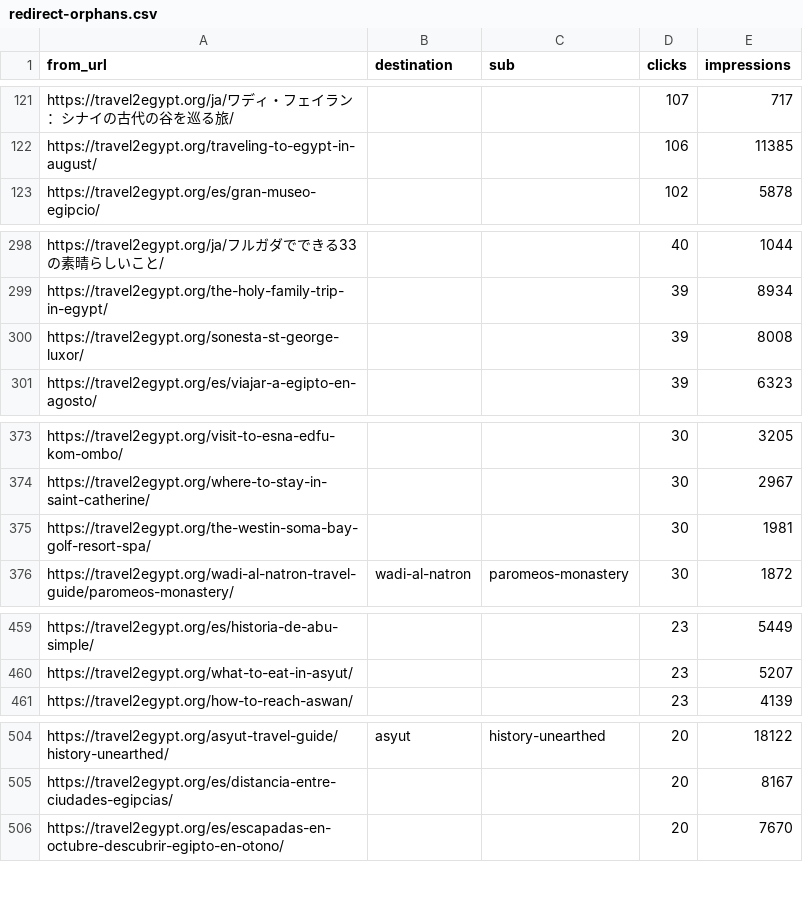
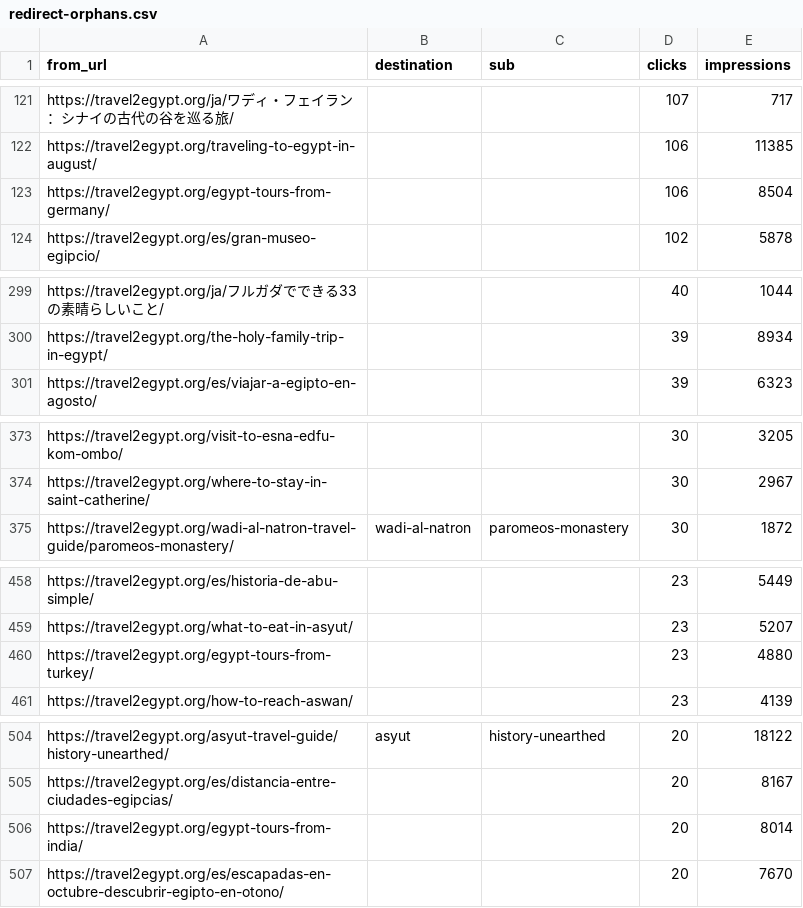
Before and after one commit to desertcanvasart-dotcom/travel2egypt-next, a CSV file: migration/redirect-orphans.csv, drawn as a sheet; only a part is shown, gaps mark what is left out; the diff covers the shown part only.

```diff
--- a/migration/redirect-orphans.csv
+++ b/migration/redirect-orphans.csv
@@ -122,2 +122,3 @@ https://travel2egypt.org/ja/ワディ・フェイラン：シナイの古代の
 https://travel2egypt.org/traveling-to-egypt-in-august/,,,106,11385
+https://travel2egypt.org/egypt-tours-from-germany/,,,106,8504
 https://travel2egypt.org/es/gran-museo-egipcio/,,,102,5878
@@ -299,3 +300,2 @@ https://travel2egypt.org/ja/フルガダでできる33の素晴らしいこと/,
 https://travel2egypt.org/the-holy-family-trip-in-egypt/,,,39,8934
-https://travel2egypt.org/sonesta-st-george-luxor/,,,39,8008
 https://travel2egypt.org/es/viajar-a-egipto-en-agosto/,,,39,6323
@@ -374,3 +374,2 @@ https://travel2egypt.org/visit-to-esna-edfu-kom-ombo/,,,30,3205
 https://travel2egypt.org/where-to-stay-in-saint-catherine/,,,30,2967
-https://travel2egypt.org/the-westin-soma-bay-golf-resort-spa/,,,30,1981
 https://travel2egypt.org/wadi-al-natron-travel-guide/paromeos-monastery/,wadi-al-natron,paromeos-monastery,30,1872
@@ -460,2 +459,3 @@ https://travel2egypt.org/es/historia-de-abu-simple/,,,23,5449
 https://travel2egypt.org/what-to-eat-in-asyut/,,,23,5207
+https://travel2egypt.org/egypt-tours-from-turkey/,,,23,4880
 https://travel2egypt.org/how-to-reach-aswan/,,,23,4139
@@ -505,2 +505,3 @@ https://travel2egypt.org/asyut-travel-guide/history-unearthed/,asyut,history-une
 https://travel2egypt.org/es/distancia-entre-ciudades-egipcias/,,,20,8167
+https://travel2egypt.org/egypt-tours-from-india/,,,20,8014
 https://travel2egypt.org/es/escapadas-en-octubre-descubrir-egipto-en-otono/,,,20,7670
```
Also changed, not shown: 3 added rows and 2 removed rows elsewhere in this file, migration/redirect-map.csv.
